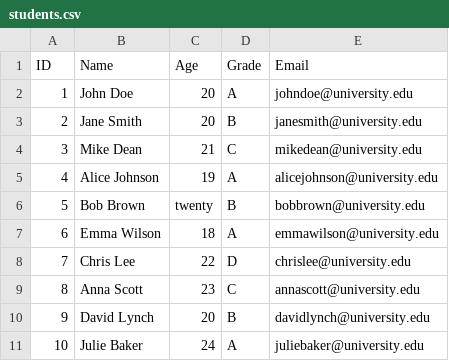
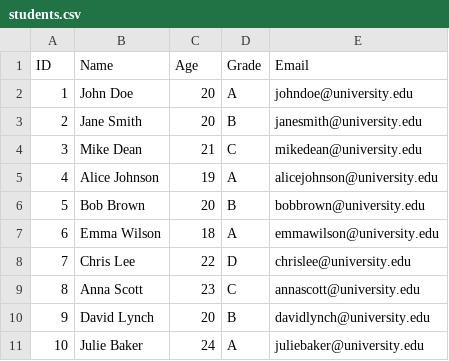
Before and after one commit to deyvo7/formaty_dokumentow_tekstowych, a CSV file: students.csv, drawn as a sheet.

Commit message:
Poprawione students.csv

```diff
--- a/students.csv
+++ b/students.csv
@@ -5,3 +5,3 @@ ID,Name,Age,Grade,Email
 4,Alice Johnson,19,A,alicejohnson@university.edu
-5,Bob Brown,twenty,B,bobbrown@university.edu
+5,Bob Brown,20,B,bobbrown@university.edu
 6,Emma Wilson,18,A,emmawilson@university.edu
```
